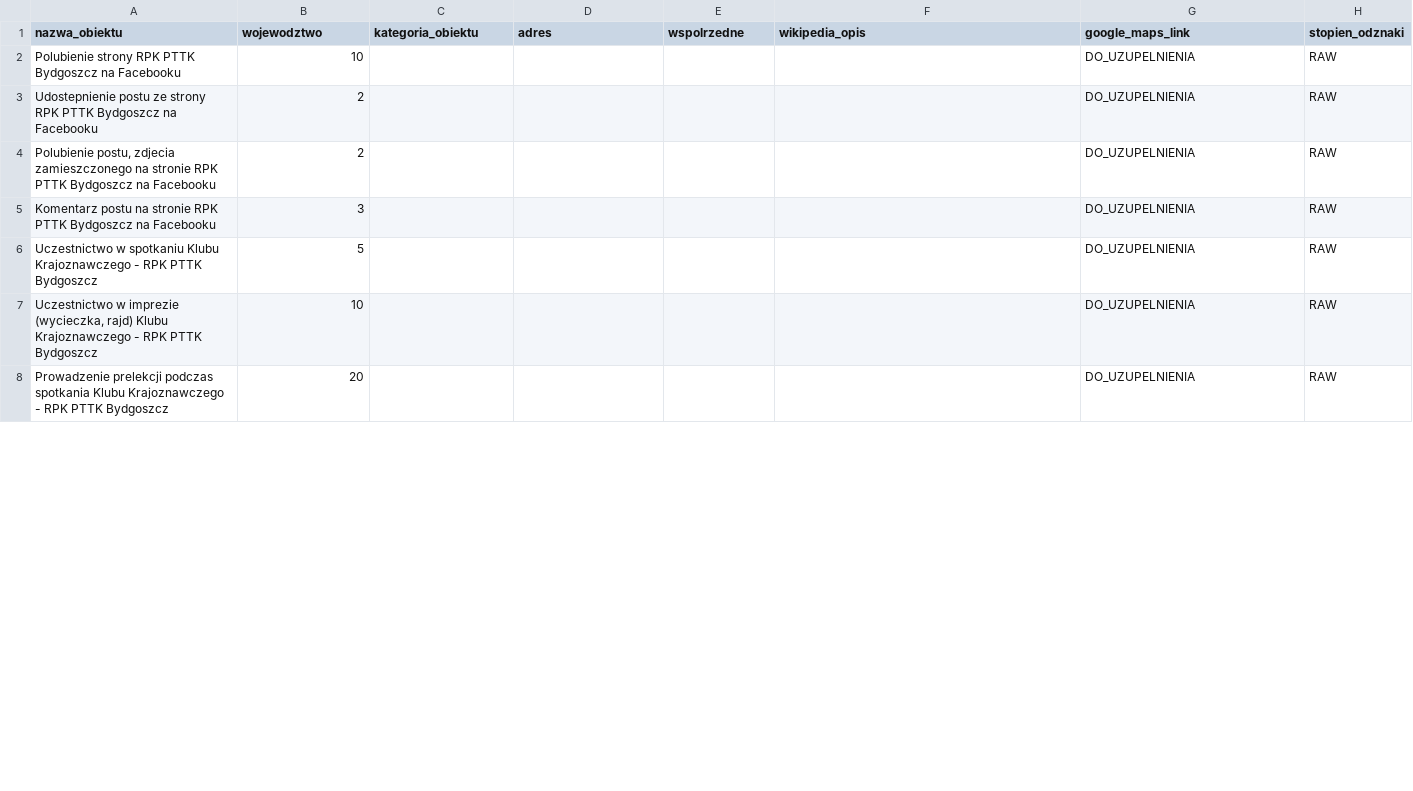
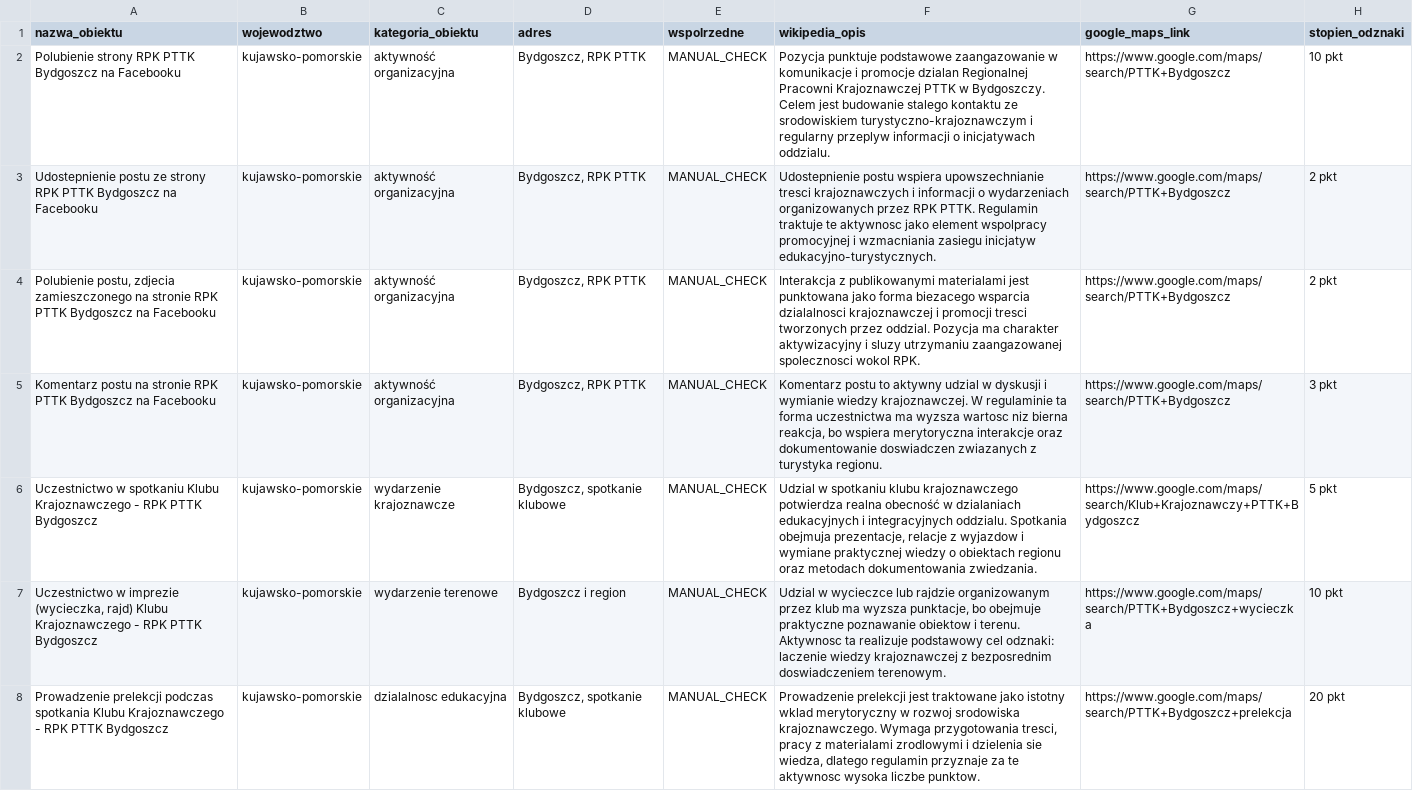
Before and after one commit to lukaszlechpl/zbieram_odznaki_pttk, a CSV file: zasoby/odznaki/przyjaciel-regionalnej-pracowni-krajoznawczej-pttk-w-bydgoszczy.csv, drawn as a sheet; only a part is shown; the diff covers the shown part only.

```diff
--- a/zasoby/odznaki/przyjaciel-regionalnej-pracowni-krajoznawczej-pttk-w-bydgoszczy.csv
+++ b/zasoby/odznaki/przyjaciel-regionalnej-pracowni-krajoznawczej-pttk-w-bydgoszczy.csv
@@ -1,8 +1,8 @@
 nazwa_obiektu;wojewodztwo;kategoria_obiektu;adres;wspolrzedne;wikipedia_opis;google_maps_link;stopien_odznaki
-Polubienie strony RPK PTTK Bydgoszcz na Facebooku;10;;;;;DO_UZUPELNIENIA;RAW
-Udostepnienie postu ze strony RPK PTTK Bydgoszcz na Facebooku;2;;;;;DO_UZUPELNIENIA;RAW
-Polubienie postu, zdjecia zamieszczonego na stronie RPK PTTK Bydgoszcz na Facebooku;2;;;;;DO_UZUPELNIENIA;RAW
-Komentarz postu na stronie RPK PTTK Bydgoszcz na Facebooku;3;;;;;DO_UZUPELNIENIA;RAW
-Uczestnictwo w spotkaniu Klubu Krajoznawczego - RPK PTTK Bydgoszcz;5;;;;;DO_UZUPELNIENIA;RAW
-Uczestnictwo w imprezie (wycieczka, rajd) Klubu Krajoznawczego - RPK PTTK Bydgoszcz;10;;;;;DO_UZUPELNIENIA;RAW
-Prowadzenie prelekcji podczas spotkania Klubu Krajoznawczego - RPK PTTK Bydgoszcz;20;;;;;DO_UZUPELNIENIA;RAW
+Polubienie strony RPK PTTK Bydgoszcz na Facebooku;kujawsko-pomorskie;aktywność organizacyjna;Bydgoszcz, RPK PTTK;MANUAL_CHECK;Pozycja punktuje podstawowe zaangazowanie w komunikacje i promocje dzialan Regionalnej Pracowni Krajoznawczej PTTK w Bydgoszczy. Celem jest budowanie stalego kontaktu ze srodowiskiem turystyczno-krajoznawczym i regularny przeplyw informacji o inicjatywach oddzialu.;https://www.google.com/maps/search/PTTK+Bydgoszcz;10 pkt
+Udostepnienie postu ze strony RPK PTTK Bydgoszcz na Facebooku;kujawsko-pomorskie;aktywność organizacyjna;Bydgoszcz, RPK PTTK;MANUAL_CHECK;Udostepnienie postu wspiera upowszechnianie tresci krajoznawczych i informacji o wydarzeniach organizowanych przez RPK PTTK. Regulamin traktuje te aktywnosc jako element wspolpracy promocyjnej i wzmacniania zasiegu inicjatyw edukacyjno-turystycznych.;https://www.google.com/maps/search/PTTK+Bydgoszcz;2 pkt
+Polubienie postu, zdjecia zamieszczonego na stronie RPK PTTK Bydgoszcz na Facebooku;kujawsko-pomorskie;aktywność organizacyjna;Bydgoszcz, RPK PTTK;MANUAL_CHECK;Interakcja z publikowanymi materialami jest punktowana jako forma biezacego wsparcia dzialalnosci krajoznawczej i promocji tresci tworzonych przez oddzial. Pozycja ma charakter aktywizacyjny i sluzy utrzymaniu zaangazowanej spolecznosci wokol RPK.;https://www.google.com/maps/search/PTTK+Bydgoszcz;2 pkt
+Komentarz postu na stronie RPK PTTK Bydgoszcz na Facebooku;kujawsko-pomorskie;aktywność organizacyjna;Bydgoszcz, RPK PTTK;MANUAL_CHECK;Komentarz postu to aktywny udzial w dyskusji i wymianie wiedzy krajoznawczej. W regulaminie ta forma uczestnictwa ma wyzsza wartosc niz bierna reakcja, bo wspiera merytoryczna interakcje oraz dokumentowanie doswiadczen zwiazanych z turystyka regionu.;https://www.google.com/maps/search/PTTK+Bydgoszcz;3 pkt
+Uczestnictwo w spotkaniu Klubu Krajoznawczego - RPK PTTK Bydgoszcz;kujawsko-pomorskie;wydarzenie krajoznawcze;Bydgoszcz, spotkanie klubowe;MANUAL_CHECK;Udzial w spotkaniu klubu krajoznawczego potwierdza realna obecność w dzialaniach edukacyjnych i integracyjnych oddzialu. Spotkania obejmuja prezentacje, relacje z wyjazdow i wymiane praktycznej wiedzy o obiektach regionu oraz metodach dokumentowania zwiedzania.;https://www.google.com/maps/search/Klub+Krajoznawczy+PTTK+Bydgoszcz;5 pkt
+Uczestnictwo w imprezie (wycieczka, rajd) Klubu Krajoznawczego - RPK PTTK Bydgoszcz;kujawsko-pomorskie;wydarzenie terenowe;Bydgoszcz i region;MANUAL_CHECK;Udzial w wycieczce lub rajdzie organizowanym przez klub ma wyzsza punktacje, bo obejmuje praktyczne poznawanie obiektow i terenu. Aktywnosc ta realizuje podstawowy cel odznaki: laczenie wiedzy krajoznawczej z bezposrednim doswiadczeniem terenowym.;https://www.google.com/maps/search/PTTK+Bydgoszcz+wycieczka;10 pkt
+Prowadzenie prelekcji podczas spotkania Klubu Krajoznawczego - RPK PTTK Bydgoszcz;kujawsko-pomorskie;dzialalnosc edukacyjna;Bydgoszcz, spotkanie klubowe;MANUAL_CHECK;Prowadzenie prelekcji jest traktowane jako istotny wklad merytoryczny w rozwoj srodowiska krajoznawczego. Wymaga przygotowania tresci, pracy z materialami zrodlowymi i dzielenia sie wiedza, dlatego regulamin przyznaje za te aktywnosc wysoka liczbe punktow.;https://www.google.com/maps/search/PTTK+Bydgoszcz+prelekcja;20 pkt
```
Also changed, not shown: 56 edited cells elsewhere in this file, zasoby/odznaki/indeks.csv, zasoby/odznaki/odznaka-turystyki-jaskiniowej.csv, 3 other files.
